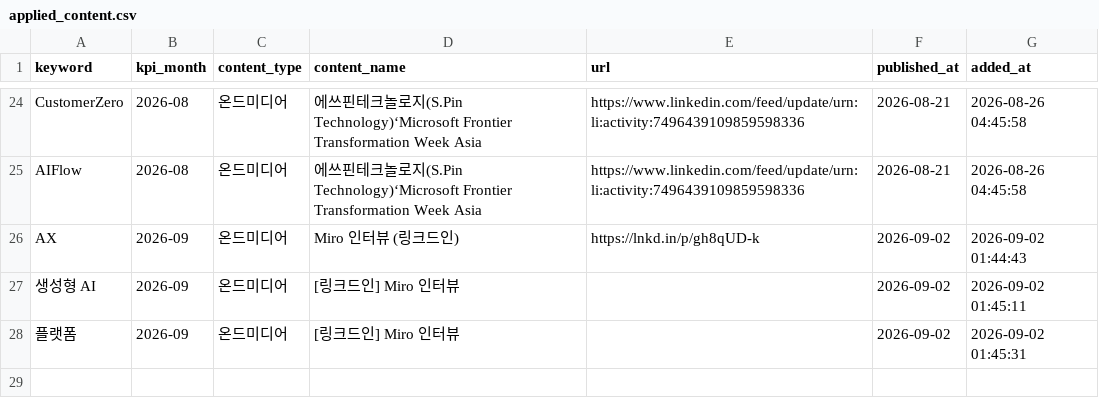
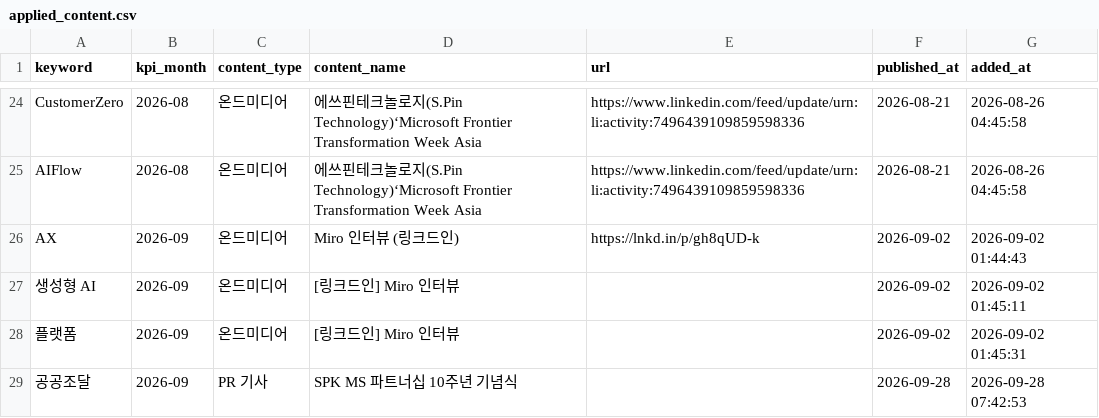
Before and after one commit to reinalee-bot/keyword-dashboard, a CSV file: data/applied_content.csv, drawn as a sheet; only a part is shown, gaps mark what is left out; the diff names each change by its address in the sheet, - before the commit and + after, or states it on an @@ line.

Commit message:
콘텐츠 등록: 공공조달 — SPK MS 파트너십 10주년 기념식

```diff
--- a/data/applied_content.csv
+++ b/data/applied_content.csv
+row 29: 공공조달 | 2026-09 | PR 기사 | SPK MS 파트너십 10주년 기념식 |  | 2026-09-28 | 2026-09-28 07:42:53
```
